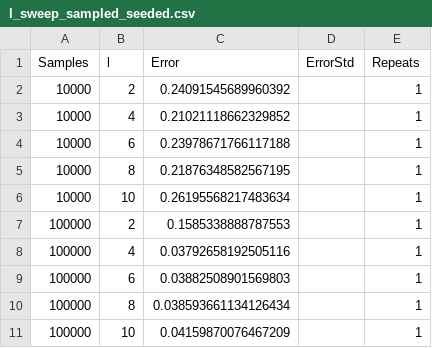
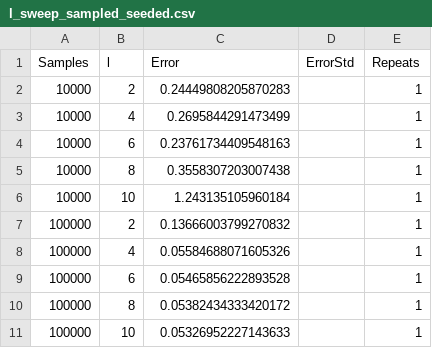
Before and after one commit to dsfranca/QuantumGaussianLearning, a CSV file: reproduction_data_seeded/l_sweep_sampled_seeded.csv, drawn as a sheet.

```diff
--- a/reproduction_data_seeded/l_sweep_sampled_seeded.csv
+++ b/reproduction_data_seeded/l_sweep_sampled_seeded.csv
@@ -1,11 +1,11 @@
 Samples,l,Error,ErrorStd,Repeats
-10000,2,0.24091545689960392,,1
-10000,4,0.21021118662329852,,1
-10000,6,0.23978671766117188,,1
-10000,8,0.21876348582567195,,1
-10000,10,0.26195568217483634,,1
-100000,2,0.1585338888787553,,1
-100000,4,0.03792658192505116,,1
-100000,6,0.03882508901569803,,1
-100000,8,0.038593661134126434,,1
-100000,10,0.04159870076467209,,1
+10000,2,0.24449808205870283,,1
+10000,4,0.2695844291473499,,1
+10000,6,0.23761734409548163,,1
+10000,8,0.3558307203007438,,1
+10000,10,1.243135105960184,,1
+100000,2,0.13666003799270832,,1
+100000,4,0.05584688071605326,,1
+100000,6,0.05465856222893528,,1
+100000,8,0.05382434333420172,,1
+100000,10,0.05326952227143633,,1
```
Also changed, not shown: condition_window_checks/ill_first_modes_window.csv, condition_window_checks/well_first_modes_window.csv, 33 other files.
